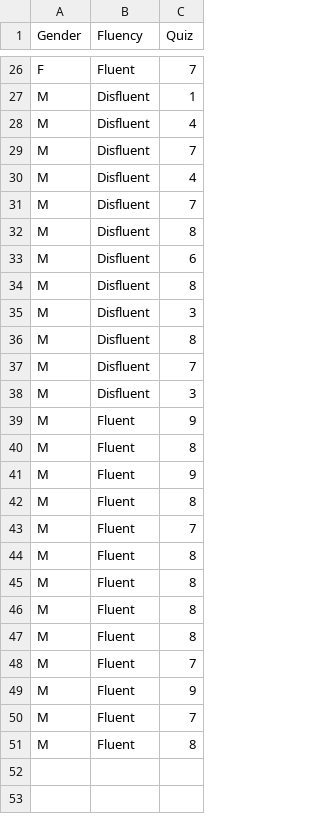
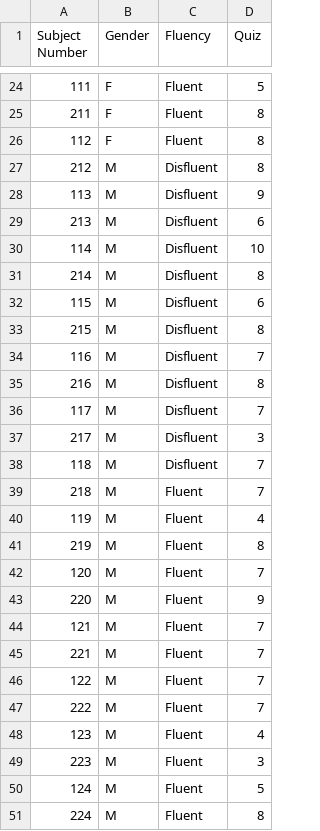
Before and after one commit to jgeller112/psy503-psych_stats, a CSV file: static/slides/13_Interactions/in_gen_2x2.csv, drawn as a sheet; only a part is shown, gaps mark what is left out; removed rows and columns are numbered as before the commit, all else as after; the diff covers the shown part only; the diff names each change by its address in the sheet, - before the commit and + after, or states it on an @@ line.

Commit message:
update data

```diff
--- a/static/slides/13_Interactions/in_gen_2x2.csv
+++ b/static/slides/13_Interactions/in_gen_2x2.csv
+column A (Subject Number), row 24: 111; rows 27-33: 212 | 113 | 213 | 114 | 214 | 115 | 215; rows 35-37: 216 | 117 | 217; rows 39-44: 218 | 119 | 219 | 120 | 220 | 121; row 51: 224
-D24 (Quiz): 7
+D24 (Quiz): 5
-row 27: M | Disfluent | 1
+row 25: 211 | F | Fluent | 8
+row 26: 112 | F | Fluent | 8
-D27 (Quiz): 4
+D27 (Quiz): 8
-D28 (Quiz): 7
+D28 (Quiz): 9
-D29 (Quiz): 4
+D29 (Quiz): 6
-D30 (Quiz): 7
+D30 (Quiz): 10
-row 35: M | Disfluent | 3
+row 34: 116 | M | Disfluent | 7
-row 39: M | Fluent | 9
-row 40: M | Fluent | 8
-row 41: M | Fluent | 9
-row 42: M | Fluent | 8
+row 38: 118 | M | Disfluent | 7
-D40 (Quiz): 8
+D40 (Quiz): 4
-row 45: M | Fluent | 8
-row 46: M | Fluent | 8
+row 45: 221 | M | Fluent | 7
+row 46: 122 | M | Fluent | 7
+row 47: 222 | M | Fluent | 7
+row 48: 123 | M | Fluent | 4
+row 49: 223 | M | Fluent | 3
+row 50: 124 | M | Fluent | 5
```
Also changed, not shown: 5 added rows, 7 removed rows, 4 moved rows and 4 edited cells elsewhere in this file.
